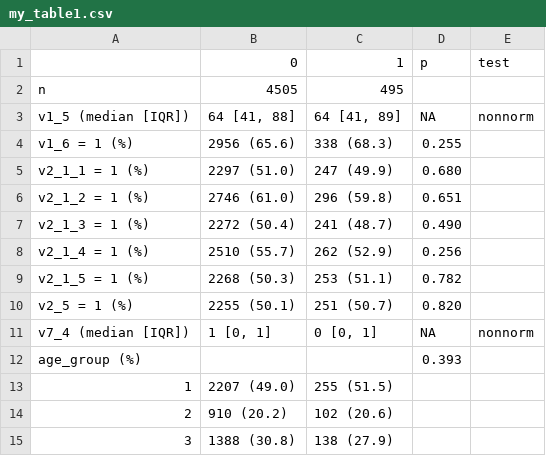
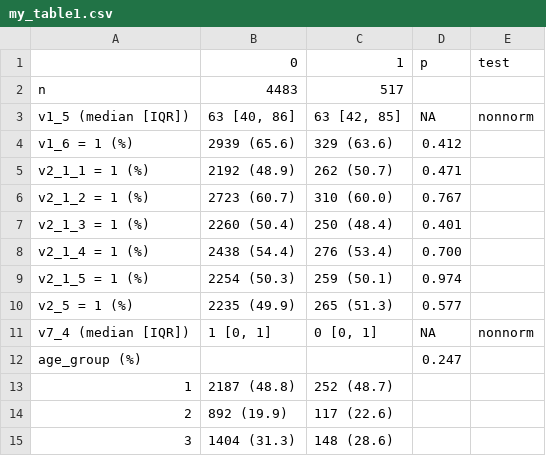
Before and after one commit to emmavestesson/emmavestesson.github.io, a CSV file: public/post/my_table1.csv, drawn as a sheet.

```diff
--- a/public/post/my_table1.csv
+++ b/public/post/my_table1.csv
@@ -1,15 +1,15 @@
 "","0","1","p","test"
-"n","4505","495","",""
-"v1_5 (median [IQR])","64 [41, 88]","64 [41, 89]","NA","nonnorm"
-"v1_6 = 1 (%)","2956 (65.6)","338 (68.3)","0.255",""
-"v2_1_1 = 1 (%)","2297 (51.0)","247 (49.9)","0.680",""
-"v2_1_2 = 1 (%)","2746 (61.0)","296 (59.8)","0.651",""
-"v2_1_3 = 1 (%)","2272 (50.4)","241 (48.7)","0.490",""
-"v2_1_4 = 1 (%)","2510 (55.7)","262 (52.9)","0.256",""
-"v2_1_5 = 1 (%)","2268 (50.3)","253 (51.1)","0.782",""
-"v2_5 = 1 (%)","2255 (50.1)","251 (50.7)","0.820",""
+"n","4483","517","",""
+"v1_5 (median [IQR])","63 [40, 86]","63 [42, 85]","NA","nonnorm"
+"v1_6 = 1 (%)","2939 (65.6)","329 (63.6)","0.412",""
+"v2_1_1 = 1 (%)","2192 (48.9)","262 (50.7)","0.471",""
+"v2_1_2 = 1 (%)","2723 (60.7)","310 (60.0)","0.767",""
+"v2_1_3 = 1 (%)","2260 (50.4)","250 (48.4)","0.401",""
+"v2_1_4 = 1 (%)","2438 (54.4)","276 (53.4)","0.700",""
+"v2_1_5 = 1 (%)","2254 (50.3)","259 (50.1)","0.974",""
+"v2_5 = 1 (%)","2235 (49.9)","265 (51.3)","0.577",""
 "v7_4 (median [IQR])","1 [0, 1]","0 [0, 1]","NA","nonnorm"
-"age_group (%)","","","0.393",""
-"   1","2207 (49.0)","255 (51.5)","",""
-"   2","910 (20.2)","102 (20.6)","",""
-"   3","1388 (30.8)","138 (27.9)","",""
+"age_group (%)","","","0.247",""
+"   1","2187 (48.8)","252 (48.7)","",""
+"   2","892 (19.9)","117 (22.6)","",""
+"   3","1404 (31.3)","148 (28.6)","",""
```
Also changed, not shown: 55 other files.
